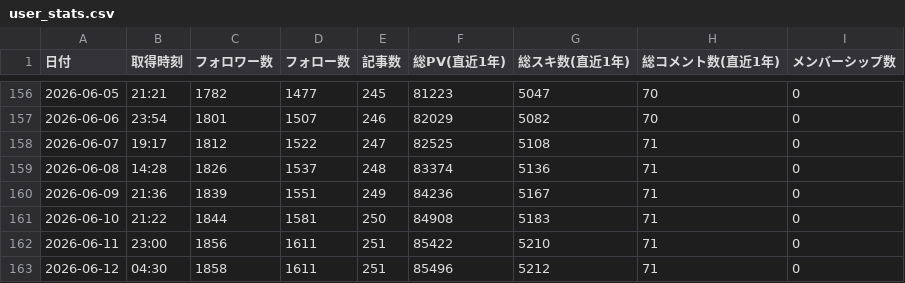
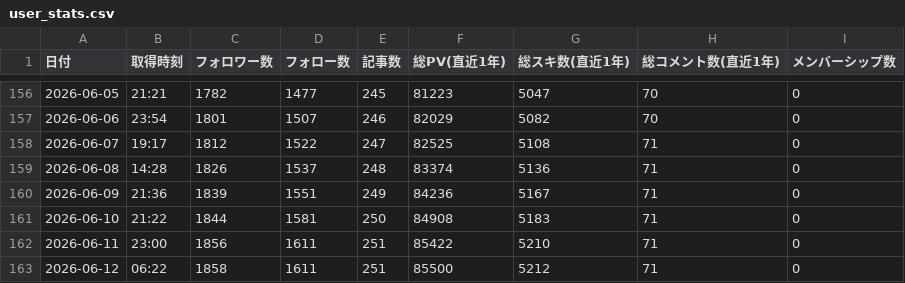
Before and after one commit to take-cmd-web/note-tracker, a CSV file: public/user_stats.csv, drawn as a sheet; only a part is shown, gaps mark what is left out.

```diff
--- a/public/user_stats.csv
+++ b/public/user_stats.csv
@@ -162,2 +162,2 @@
 2026-06-11,23:00,1856,1611,251,85422,5210,71,0
-2026-06-12,04:30,1858,1611,251,85496,5212,71,0
+2026-06-12,06:22,1858,1611,251,85500,5212,71,0
```
Also changed, not shown: 1 other file.
